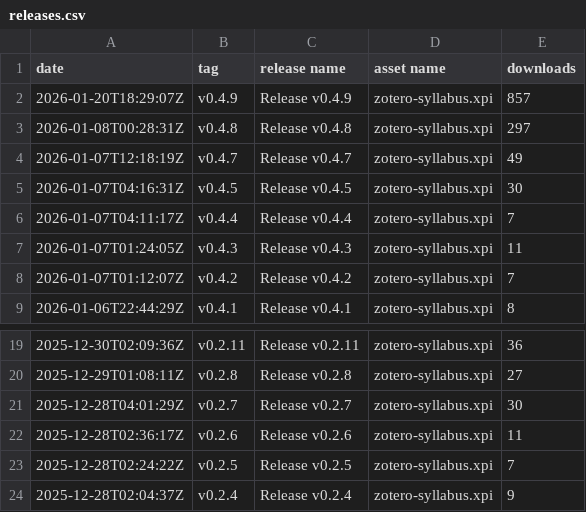
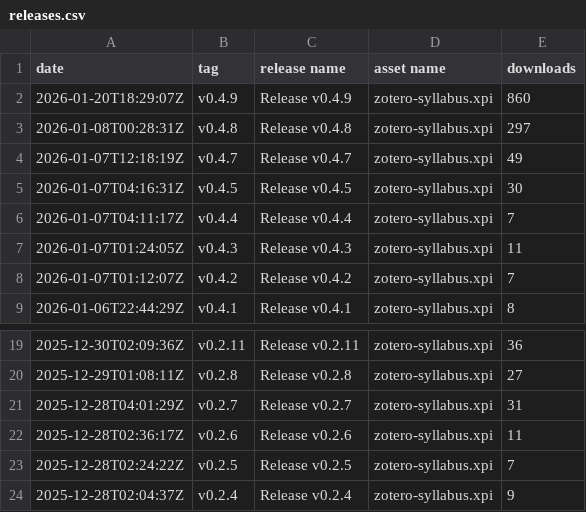
Before and after one commit to janbaykara/zotero-syllabus, a CSV file: releases.csv, drawn as a sheet; only a part is shown, gaps mark what is left out.

```diff
--- a/releases.csv
+++ b/releases.csv
@@ -1,3 +1,3 @@
 date,tag,release name,asset name,downloads
-2026-01-20T18:29:07Z,v0.4.9,Release v0.4.9,zotero-syllabus.xpi,857
+2026-01-20T18:29:07Z,v0.4.9,Release v0.4.9,zotero-syllabus.xpi,860
 2026-01-08T00:28:31Z,v0.4.8,Release v0.4.8,zotero-syllabus.xpi,297
@@ -20,3 +20,3 @@ date,tag,release name,asset name,downloads
 2025-12-29T01:08:11Z,v0.2.8,Release v0.2.8,zotero-syllabus.xpi,27
-2025-12-28T04:01:29Z,v0.2.7,Release v0.2.7,zotero-syllabus.xpi,30
+2025-12-28T04:01:29Z,v0.2.7,Release v0.2.7,zotero-syllabus.xpi,31
 2025-12-28T02:36:17Z,v0.2.6,Release v0.2.6,zotero-syllabus.xpi,11
```
